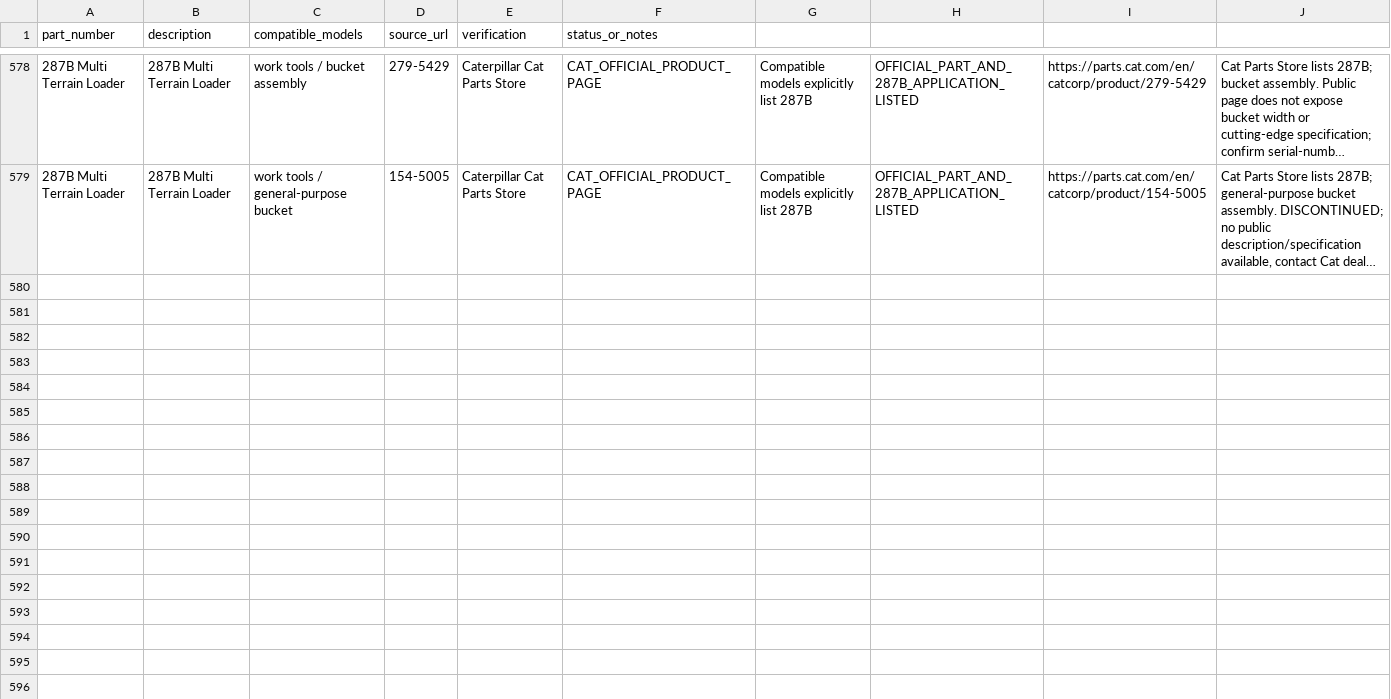
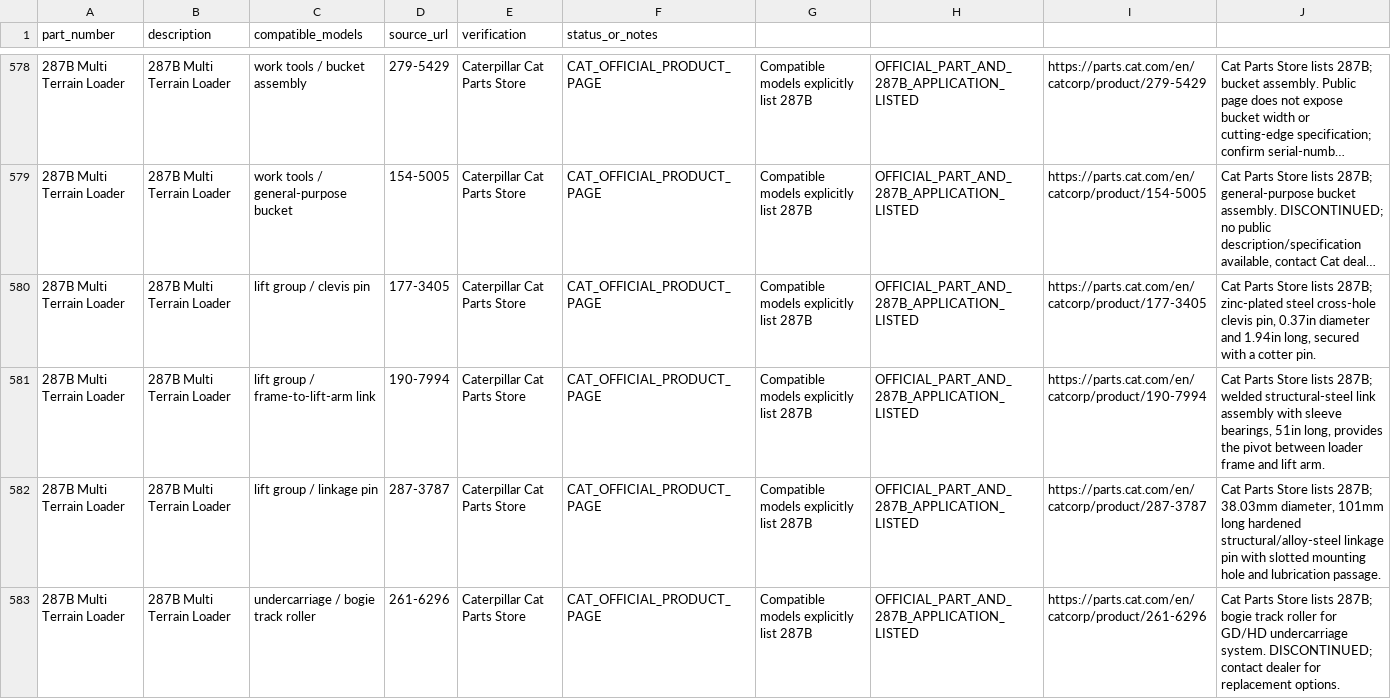
Before and after one commit to saeed860/Amoot-Machine, a CSV file: data/cat-287b-official-parts-verification-2026-11-25.csv, drawn as a sheet; only a part is shown, gaps mark what is left out; long unchanged cells end in …; the diff names each change by its address in the sheet, - before the commit and + after, or states it on an @@ line.

Commit message:
catalog: verify two new Cat 287B lift parts and enrich two existing part records

```diff
--- a/data/cat-287b-official-parts-verification-2026-11-25.csv
+++ b/data/cat-287b-official-parts-verification-2026-11-25.csv
+row 580: 287B Multi Terrain Loader | 287B Multi Terrain Loader | lift group / clevis pin | 177-3405 | Caterpillar Cat Parts Store | CAT_OFFICIAL_PRODUCT_PAGE | Compatible models explicitly list 287B | OFFICIAL_PART_AND_287B_APPLICATION_LISTED | https://parts.cat.com/en/catcorp/product/177-3405 | Cat Parts Store lists 287B; zinc-plated steel cross-hole clevis pin, 0.37in diameter and 1.94in long, secured with a cotter pin.
+row 581: 287B Multi Terrain Loader | 287B Multi Terrain Loader | lift group / frame-to-lift-arm link | 190-7994 | Caterpillar Cat Parts Store | CAT_OFFICIAL_PRODUCT_PAGE | Compatible models explicitly list 287B | OFFICIAL_PART_AND_287B_APPLICATION_LISTED | https://parts.cat.com/en/catcorp/product/190-7994 | Cat Parts Store lists 287B; welded structural-steel link assembly with sleeve bearings, 51in long, provides the pivot between loader frame and lift arm.
+row 582: 287B Multi Terrain Loader | 287B Multi Terrain Loader | lift group / linkage pin | 287-3787 | Caterpillar Cat Parts Store | CAT_OFFICIAL_PRODUCT_PAGE | Compatible models explicitly list 287B | OFFICIAL_PART_AND_287B_APPLICATION_LISTED | https://parts.cat.com/en/catcorp/product/287-3787 | Cat Parts Store lists 287B; 38.03mm diameter, 101mm long hardened structural/alloy-steel linkage pin with slotted mounting hole and lubrication passage.
+row 583: 287B Multi Terrain Loader | 287B Multi Terrain Loader | undercarriage / bogie track roller | 261-6296 | Caterpillar Cat Parts Store | CAT_OFFICIAL_PRODUCT_PAGE | Compatible models explicitly list 287B | OFFICIAL_PART_AND_287B_APPLICATION_LISTED | https://parts.cat.com/en/catcorp/product/261-6296 | Cat Parts Store lists 287B; bogie track roller for GD/HD undercarriage system. DISCONTINUED; contact dealer for replacement options.
```
